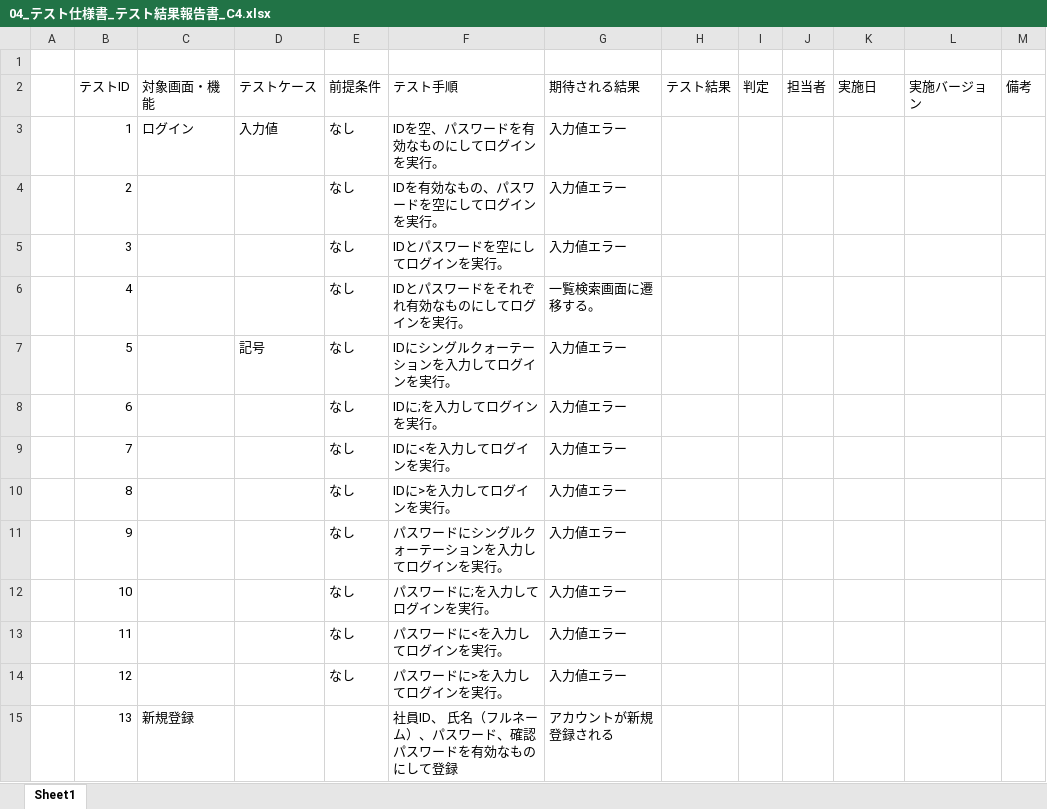
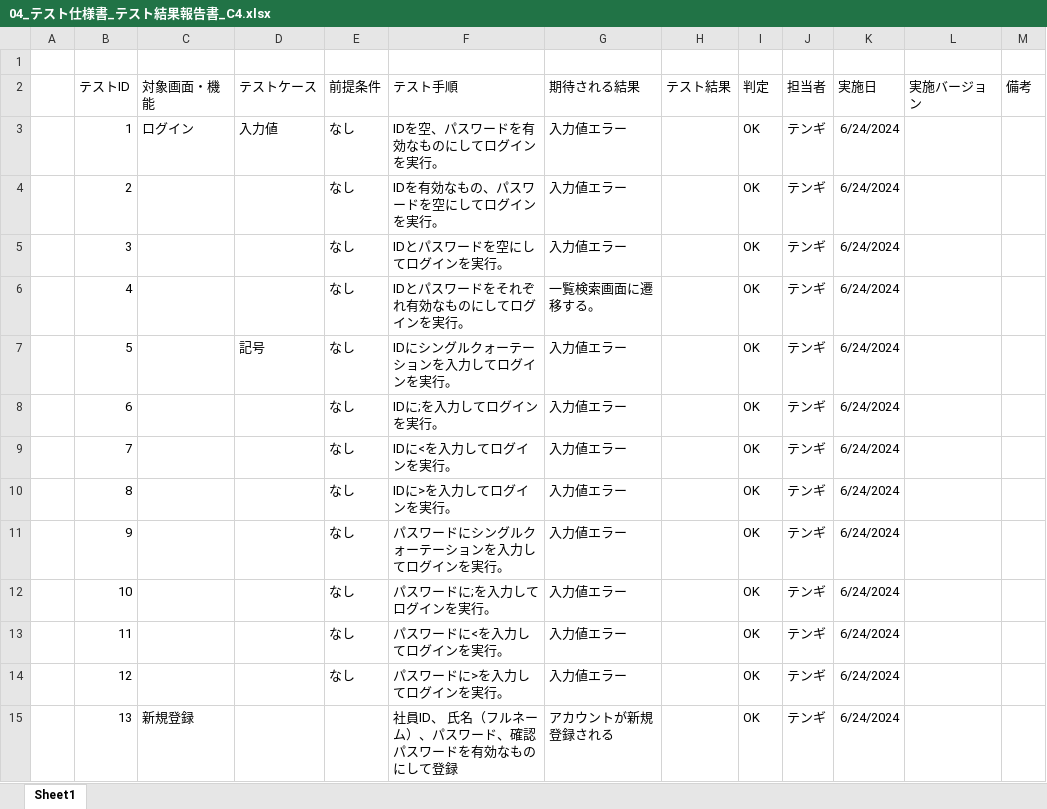
Before and after one commit to plusdojo2024/C4, an Excel workbook: doc/テスト仕様書/04_テスト仕様書_テスト結果報告書_C4.xlsx, sheet Sheet1, drawn as a sheet; only a part is shown; values as stored, in another font and other column widths than the file's, no borders; the diff covers the shown part only; the diff names each change by its address in the sheet, - before the commit and + after, or states it on an @@ line.

Commit message:
テスト仕様書_修正版

```diff
--- a/doc/テスト仕様書/04_テスト仕様書_テスト結果報告書_C4.xlsx (sheet Sheet1)
+++ b/doc/テスト仕様書/04_テスト仕様書_テスト結果報告書_C4.xlsx (sheet Sheet1)
-I3:I15 (判定): (empty)
+I3:I15 (判定): OK
-J3:J15 (担当者): (empty)
+J3:J15 (担当者): テンギ
-K3:K15 (実施日): (empty)
+K3:K15 (実施日): 6/24/2024
```
Also changed, not shown: 93 edited cells elsewhere in this sheet.
